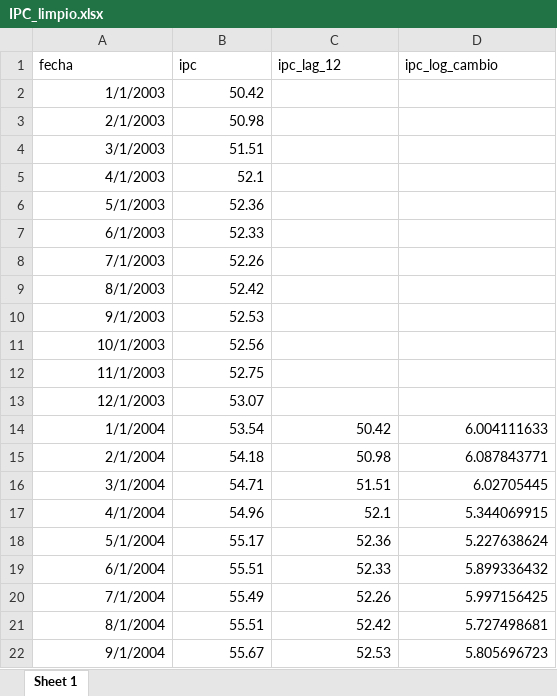
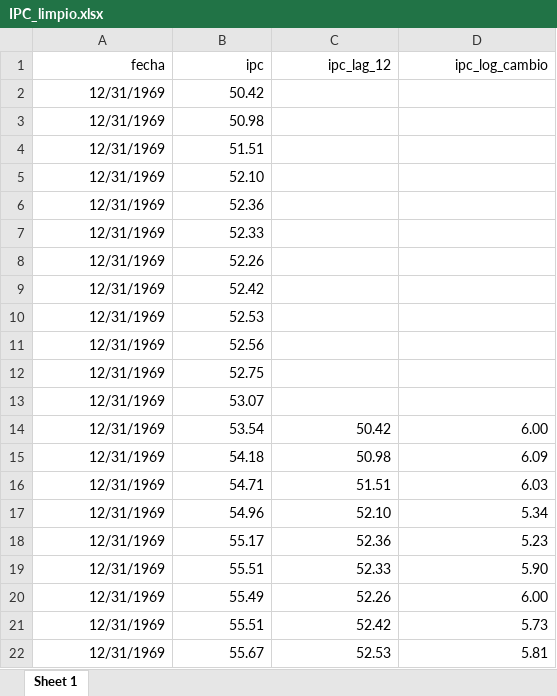
Before and after one commit to Tupxz/Reto1_PoliticaMonetaria_Colombia, an Excel workbook: data/processed/IPC_limpio.xlsx, sheet Sheet 1, drawn as a sheet; only a part is shown; values as stored, in another font and other column widths than the file's, no borders; removed rows and columns are numbered as before the commit, all else as after; the diff covers the shown part only; the diff names each change by its address in the sheet, - before the commit and + after, or states it on an @@ line.

```diff
--- a/data/processed/IPC_limpio.xlsx (sheet Sheet 1)
+++ b/data/processed/IPC_limpio.xlsx (sheet Sheet 1)
-A1:D1 alignment: left
+A1:D1 alignment: right
-A2 (fecha): 1/1/2003
+A2 (fecha): 12/31/1969
-A3 (fecha): 2/1/2003
+A3 (fecha): 12/31/1969
-A4 (fecha): 3/1/2003
+A4 (fecha): 12/31/1969
-row 5: 4/1/2003 | 52.1
+row 5: 12/31/1969 | 52.10
-A6 (fecha): 5/1/2003
+A6 (fecha): 12/31/1969
-A7 (fecha): 6/1/2003
+A7 (fecha): 12/31/1969
-A8 (fecha): 7/1/2003
+A8 (fecha): 12/31/1969
-A9 (fecha): 8/1/2003
+A9 (fecha): 12/31/1969
-A10 (fecha): 9/1/2003
+A10 (fecha): 12/31/1969
-A11 (fecha): 10/1/2003
+A11 (fecha): 12/31/1969
-A12 (fecha): 11/1/2003
+A12 (fecha): 12/31/1969
-A13 (fecha): 12/1/2003
+A13 (fecha): 12/31/1969
-A14 (fecha): 1/1/2004
+A14 (fecha): 12/31/1969
-D14 (ipc_log_cambio): 6.004111633
+D14 (ipc_log_cambio): 6.00
-A15 (fecha): 2/1/2004
+A15 (fecha): 12/31/1969
-D15 (ipc_log_cambio): 6.087843771
+D15 (ipc_log_cambio): 6.09
-A16 (fecha): 3/1/2004
+A16 (fecha): 12/31/1969
-D16 (ipc_log_cambio): 6.02705445
+D16 (ipc_log_cambio): 6.03
-A17 (fecha): 4/1/2004
+A17 (fecha): 12/31/1969
-C17 (ipc_lag_12): 52.1
+C17 (ipc_lag_12): 52.10
-D17 (ipc_log_cambio): 5.344069915
+D17 (ipc_log_cambio): 5.34
-A18 (fecha): 5/1/2004
+A18 (fecha): 12/31/1969
-D18 (ipc_log_cambio): 5.227638624
+D18 (ipc_log_cambio): 5.23
-A19 (fecha): 6/1/2004
+A19 (fecha): 12/31/1969
-D19 (ipc_log_cambio): 5.899336432
+D19 (ipc_log_cambio): 5.90
-A20 (fecha): 7/1/2004
+A20 (fecha): 12/31/1969
-D20 (ipc_log_cambio): 5.997156425
+D20 (ipc_log_cambio): 6.00
-A21 (fecha): 8/1/2004
+A21 (fecha): 12/31/1969
-D21 (ipc_log_cambio): 5.727498681
+D21 (ipc_log_cambio): 5.73
-A22 (fecha): 9/1/2004
+A22 (fecha): 12/31/1969
-D22 (ipc_log_cambio): 5.805696723
+D22 (ipc_log_cambio): 5.81
```
Also changed, not shown: 28 added rows, 28 removed rows and 478 edited cells elsewhere in this sheet, 26 other files.
